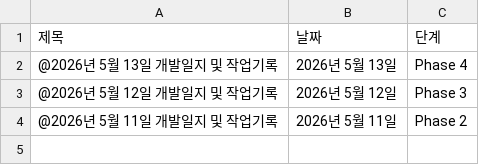
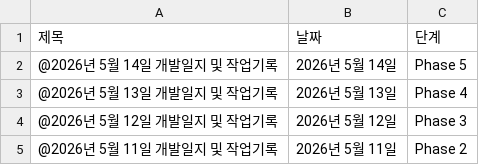
Before and after one commit to Femur-0607/MiniDriller, a CSV file: Docs/📅 개발 기록 e36474f3cdea40a886505399cab478ba.csv, drawn as a sheet.

```diff
--- a/Docs/📅 개발 기록 e36474f3cdea40a886505399cab478ba.csv
+++ b/Docs/📅 개발 기록 e36474f3cdea40a886505399cab478ba.csv
@@ -1,2 +1,3 @@
 제목,날짜,단계
+@2026년 5월 14일 개발일지 및 작업기록,2026년 5월 14일,Phase 5
 @2026년 5월 13일 개발일지 및 작업기록,2026년 5월 13일,Phase 4
```
Also changed, not shown: Docs/📅 개발 기록 e36474f3cdea40a886505399cab478ba_all.csv, 12 other files.
